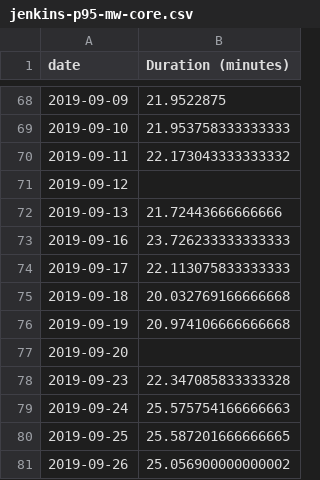
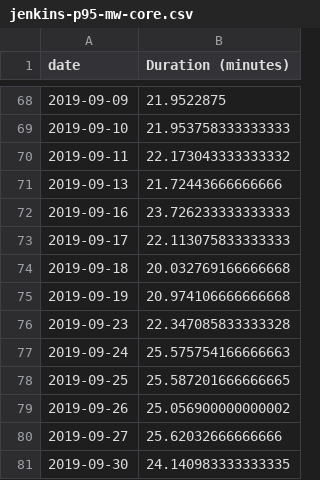
Before and after one commit to thcipriani/wikimedia-jenkins-stats, a CSV file: csv/jenkins-p95-mw-core.csv, drawn as a sheet; only a part is shown, gaps mark what is left out; the shorter side is filled out with more unchanged rows; removed rows and columns are numbered as before the commit, all else as after; the diff covers the shown part only; the diff names each change by its address in the sheet, - before the commit and + after, or states it on an @@ line.

```diff
--- a/csv/jenkins-p95-mw-core.csv
+++ b/csv/jenkins-p95-mw-core.csv
-row 71: 2019-09-12
-row 77: 2019-09-20
```
Also changed, not shown: 78 added rows and 1 removed row elsewhere in this file, csv/jenkins-builds-all.csv, csv/jenkins-builds-mw-core.csv, 16 other files.
